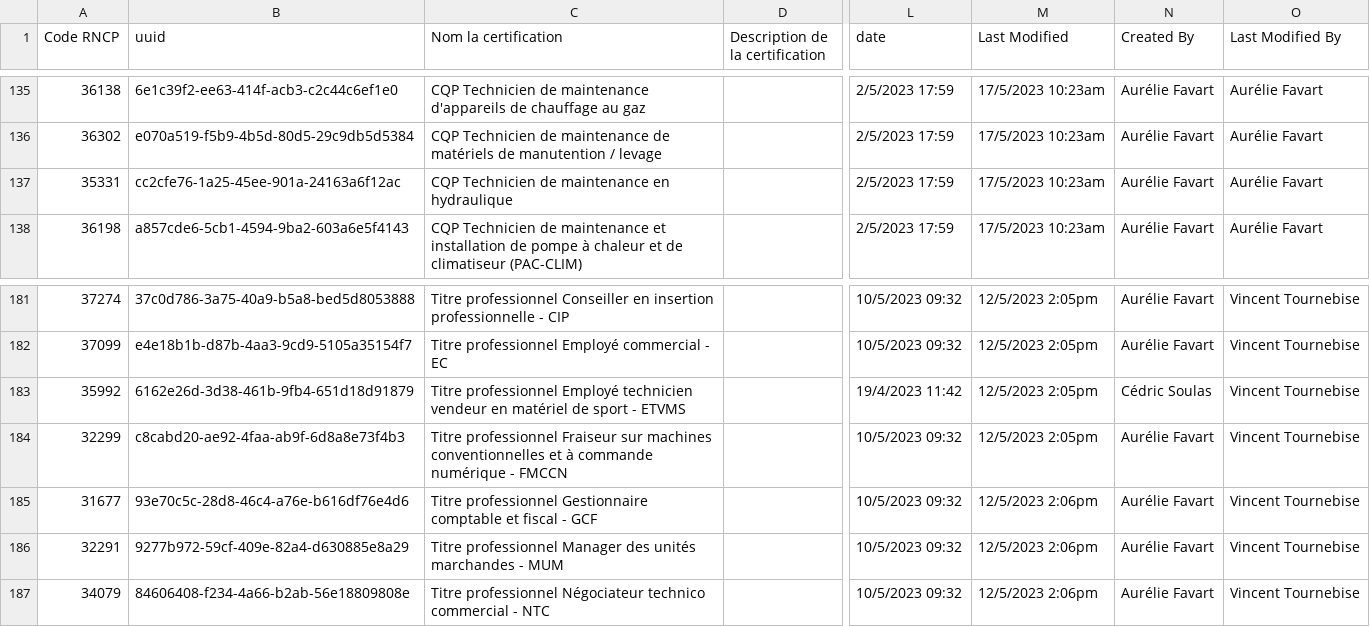
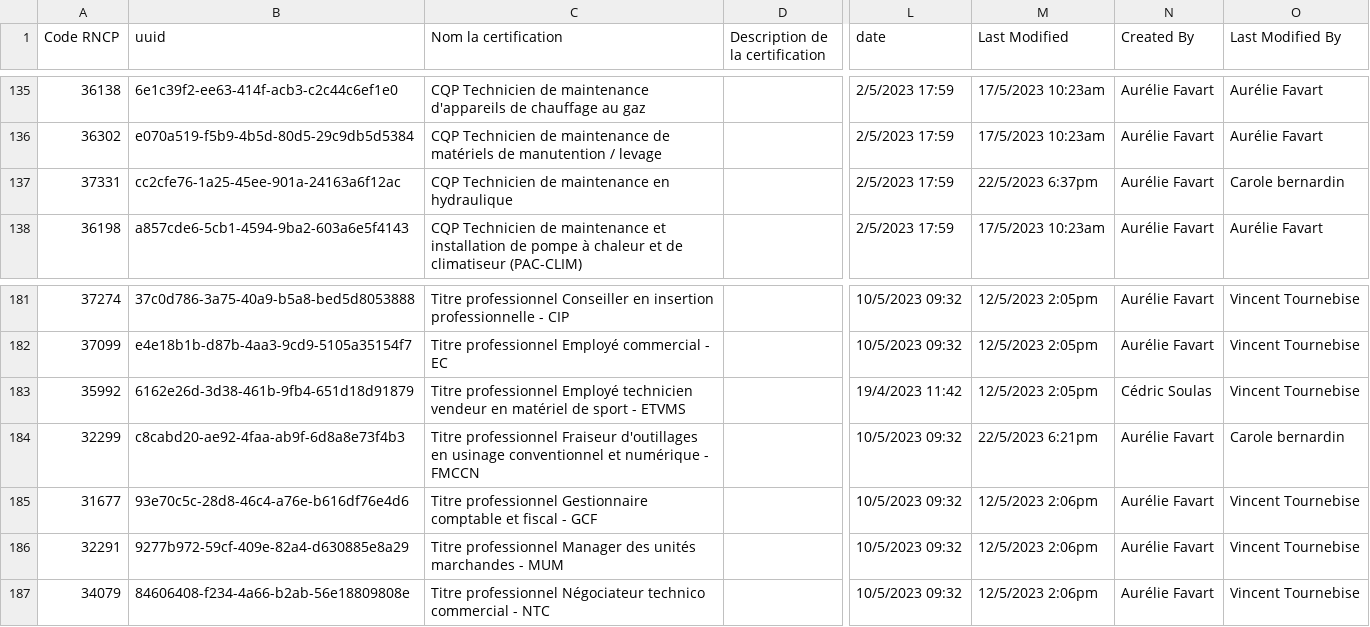
Before and after one commit to SocialGouv/reva, a CSV file: packages/reva-api/prisma/seed/referentials/certifications_new.csv, drawn as a sheet; only a part is shown, gaps mark what is left out; the diff covers the shown part only; the diff names each change by its address in the sheet, - before the commit and + after, or states it on an @@ line.

Commit message:
feat(api): update certifs data

```diff
--- a/packages/reva-api/prisma/seed/referentials/certifications_new.csv
+++ b/packages/reva-api/prisma/seed/referentials/certifications_new.csv
-A137 (Code RNCP): 35331
+A137 (Code RNCP): 37331
-M137 (Last Modified): 17/5/2023 10:23am
+M137 (Last Modified): 22/5/2023 6:37pm
-O137 (Last Modified By): Aurélie Favart
+O137 (Last Modified By): Carole bernardin
-C184 (Nom la certification): …professionnel Fraiseur sur machines conventionnelles et à commande numérique -…
+C184 (Nom la certification): …professionnel Fraiseur d'outillages en usinage conventionnel et numérique -…
-M184 (Last Modified): 12/5/2023 2:05pm
+M184 (Last Modified): 22/5/2023 6:21pm
-O184 (Last Modified By): Vincent Tournebise
+O184 (Last Modified By): Carole bernardin
```
Also changed, not shown: 2 added rows, 1 removed row and 53 edited cells elsewhere in this file.
